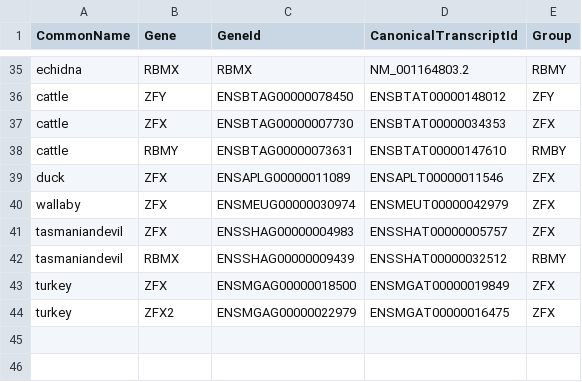
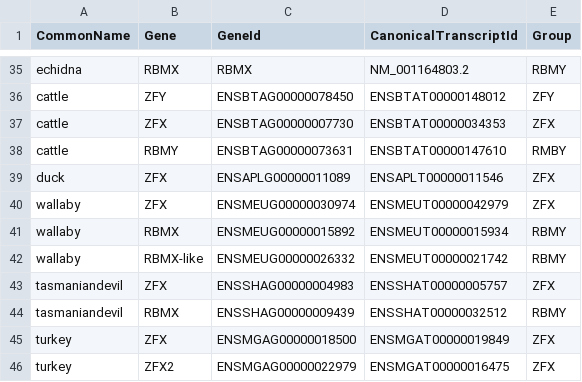
Before and after one commit to bmskinner/zfy_splicing, a CSV file: metadata/gene_locations.csv, drawn as a sheet; only a part is shown, gaps mark what is left out.

Commit message:
Add wallaby RBMX and RBMX-like locations

```diff
--- a/metadata/gene_locations.csv
+++ b/metadata/gene_locations.csv
@@ -40,2 +40,4 @@ duck,ZFX,ENSAPLG00000011089,ENSAPLT00000011546,ZFX
 wallaby,ZFX,ENSMEUG00000030974,ENSMEUT00000042979,ZFX
+wallaby,RBMX,ENSMEUG00000015892,ENSMEUT00000015934,RBMY
+wallaby,RBMX-like,ENSMEUG00000026332,ENSMEUT00000021742,RBMY
 tasmaniandevil,ZFX,ENSSHAG00000004983,ENSSHAT00000005757,ZFX
```
